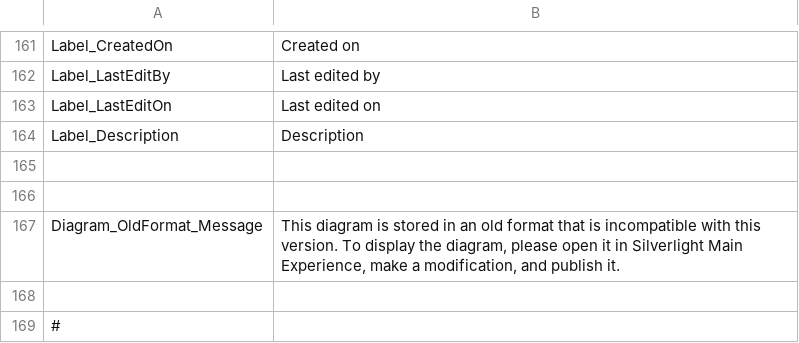
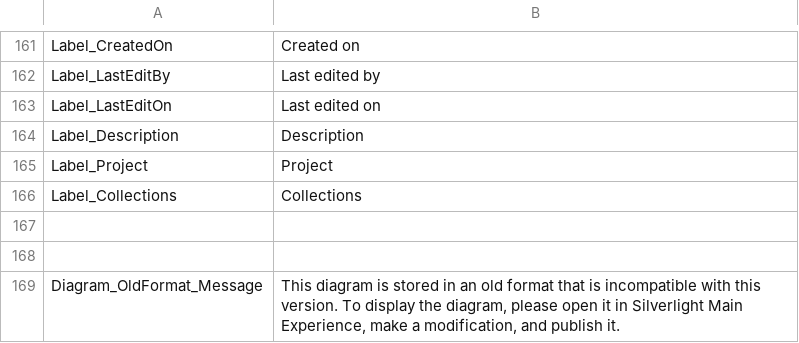
Before and after one commit to ogolikhin/blueprint, a CSV file: svc/db/AdminStorage/Data/ApplicationLabels_en-US.csv, drawn as a sheet; only a part is shown, gaps mark what is left out; the shorter side is filled out with more unchanged rows.

```diff
--- a/svc/db/AdminStorage/Data/ApplicationLabels_en-US.csv
+++ b/svc/db/AdminStorage/Data/ApplicationLabels_en-US.csv
@@ -164,2 +164,4 @@ Label_LastEditOn, "Last edited on"
 Label_Description, "Description"
+Label_Project, "Project"
+Label_Collections, "Collections"
 
```
Also changed, not shown: 9 other files.
